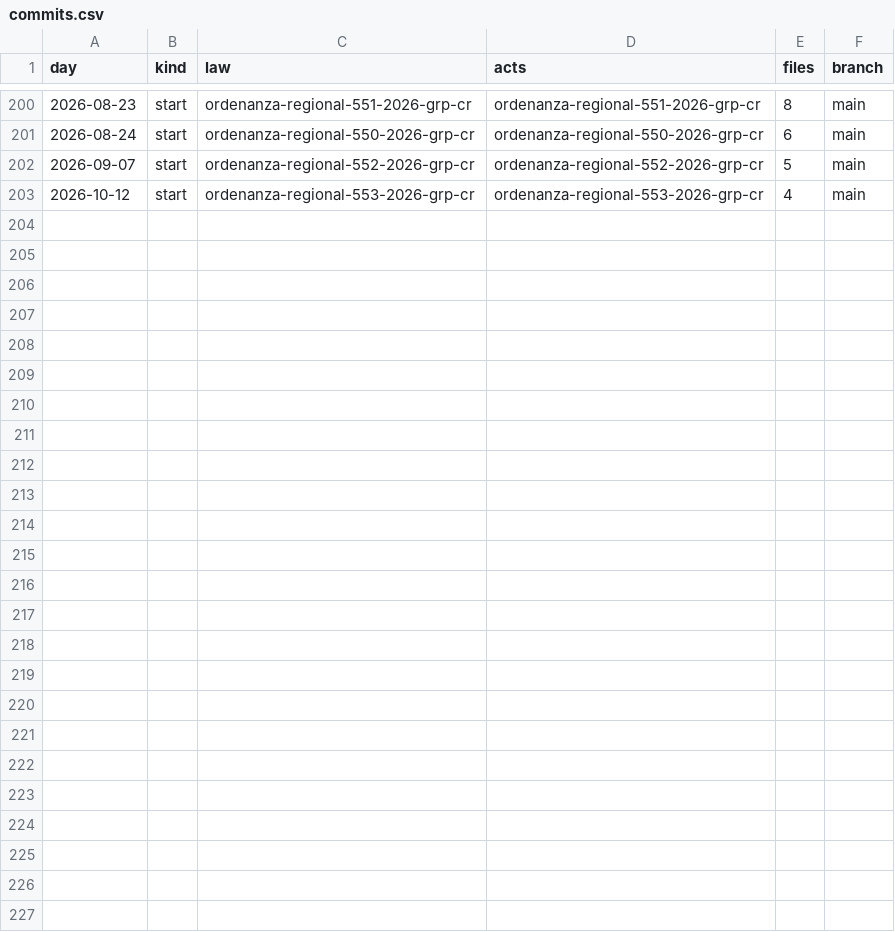
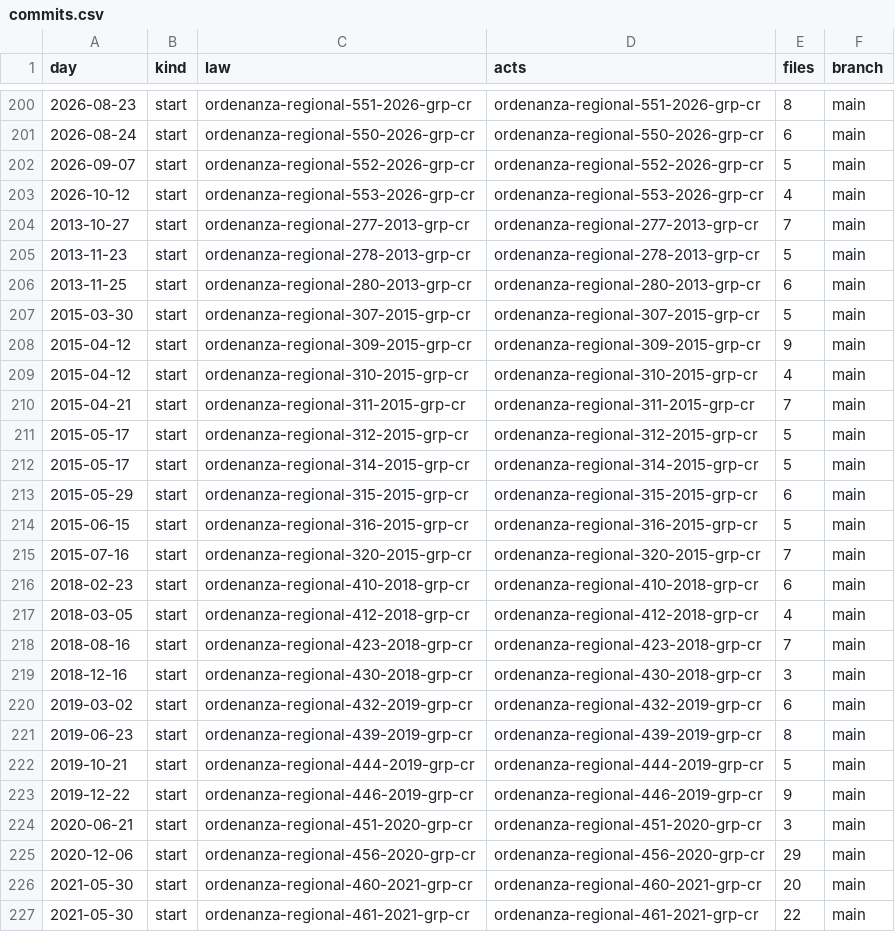
Before and after one commit to lexifina/peru-piura-law, a CSV file: data/commits.csv, drawn as a sheet; only a part is shown, gaps mark what is left out; the diff names each change by its address in the sheet, - before the commit and + after, or states it on an @@ line.

Commit message:
Documentation, tables, tools and REPRODUCE.md
Appended 24 commits to 6cf83409c8e1; corpus sha256 016ce3ff5416c37815e3b8265a43059113562c6c4bac70d9348bfa04c033211b, data retrieved 2026-10-31.

```diff
--- a/data/commits.csv
+++ b/data/commits.csv
+row 204: 2013-10-27 | start | ordenanza-regional-277-2013-grp-cr | ordenanza-regional-277-2013-grp-cr | 7 | main
+row 205: 2013-11-23 | start | ordenanza-regional-278-2013-grp-cr | ordenanza-regional-278-2013-grp-cr | 5 | main
+row 206: 2013-11-25 | start | ordenanza-regional-280-2013-grp-cr | ordenanza-regional-280-2013-grp-cr | 6 | main
+row 207: 2015-03-30 | start | ordenanza-regional-307-2015-grp-cr | ordenanza-regional-307-2015-grp-cr | 5 | main
+row 208: 2015-04-12 | start | ordenanza-regional-309-2015-grp-cr | ordenanza-regional-309-2015-grp-cr | 9 | main
+row 209: 2015-04-12 | start | ordenanza-regional-310-2015-grp-cr | ordenanza-regional-310-2015-grp-cr | 4 | main
+row 210: 2015-04-21 | start | ordenanza-regional-311-2015-grp-cr | ordenanza-regional-311-2015-grp-cr | 7 | main
+row 211: 2015-05-17 | start | ordenanza-regional-312-2015-grp-cr | ordenanza-regional-312-2015-grp-cr | 5 | main
+row 212: 2015-05-17 | start | ordenanza-regional-314-2015-grp-cr | ordenanza-regional-314-2015-grp-cr | 5 | main
+row 213: 2015-05-29 | start | ordenanza-regional-315-2015-grp-cr | ordenanza-regional-315-2015-grp-cr | 6 | main
+row 214: 2015-06-15 | start | ordenanza-regional-316-2015-grp-cr | ordenanza-regional-316-2015-grp-cr | 5 | main
+row 215: 2015-07-16 | start | ordenanza-regional-320-2015-grp-cr | ordenanza-regional-320-2015-grp-cr | 7 | main
+row 216: 2018-02-23 | start | ordenanza-regional-410-2018-grp-cr | ordenanza-regional-410-2018-grp-cr | 6 | main
+row 217: 2018-03-05 | start | ordenanza-regional-412-2018-grp-cr | ordenanza-regional-412-2018-grp-cr | 4 | main
+row 218: 2018-08-16 | start | ordenanza-regional-423-2018-grp-cr | ordenanza-regional-423-2018-grp-cr | 7 | main
+row 219: 2018-12-16 | start | ordenanza-regional-430-2018-grp-cr | ordenanza-regional-430-2018-grp-cr | 3 | main
+row 220: 2019-03-02 | start | ordenanza-regional-432-2019-grp-cr | ordenanza-regional-432-2019-grp-cr | 6 | main
+row 221: 2019-06-23 | start | ordenanza-regional-439-2019-grp-cr | ordenanza-regional-439-2019-grp-cr | 8 | main
+row 222: 2019-10-21 | start | ordenanza-regional-444-2019-grp-cr | ordenanza-regional-444-2019-grp-cr | 5 | main
+row 223: 2019-12-22 | start | ordenanza-regional-446-2019-grp-cr | ordenanza-regional-446-2019-grp-cr | 9 | main
+row 224: 2020-06-21 | start | ordenanza-regional-451-2020-grp-cr | ordenanza-regional-451-2020-grp-cr | 3 | main
+row 225: 2020-12-06 | start | ordenanza-regional-456-2020-grp-cr | ordenanza-regional-456-2020-grp-cr | 29 | main
+row 226: 2021-05-30 | start | ordenanza-regional-460-2021-grp-cr | ordenanza-regional-460-2021-grp-cr | 20 | main
+row 227: 2021-05-30 | start | ordenanza-regional-461-2021-grp-cr | ordenanza-regional-461-2021-grp-cr | 22 | main
```
Also changed, not shown: 32 other files.
